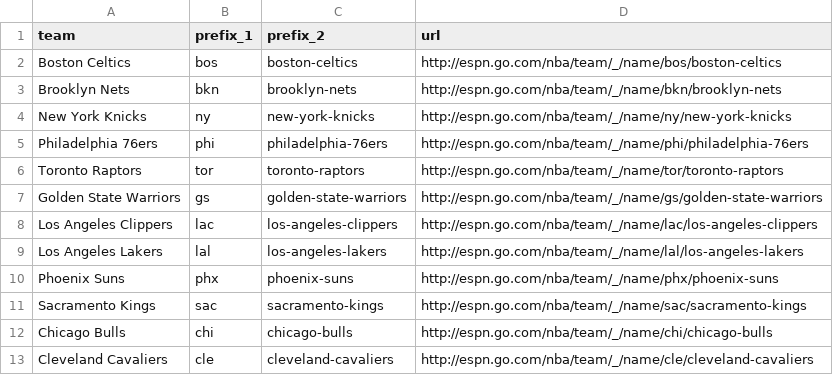
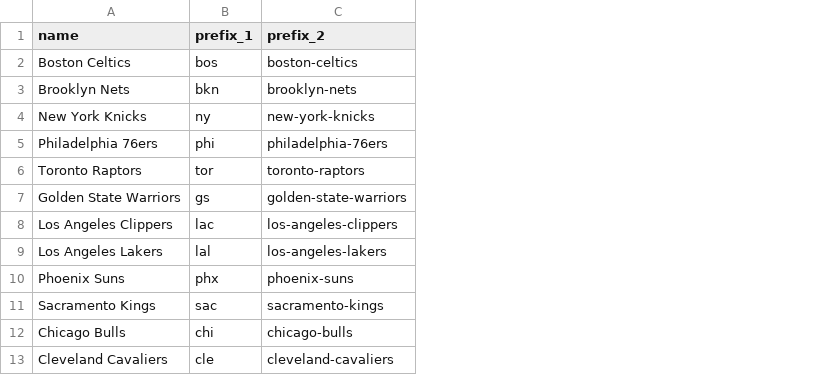
Before and after one commit to danielfrg/espn-nba-scrapy, a CSV file: data/teams.csv, drawn as a sheet; only a part is shown; the diff names each change by its address in the sheet, - before the commit and + after, or states it on an @@ line.

```diff
--- a/data/teams.csv
+++ b/data/teams.csv
-column D (url), rows 2-13: http://espn.go.com/nba/team/_/name/bos/boston-celtics | http://espn.go.com/nba/team/_/name/bkn/brooklyn-nets | http://espn.go.com/nba/team/_/name/ny/new-york-knicks | http://espn.go.com/nba/team/_/name/phi/philadelphia-76ers | http://espn.go.com/nba/team/_/name/tor/toronto-raptors | http://espn.go.com/nba/team/_/name/gs/golden-state-warriors | http://espn.go.com/nba/team/_/name/lac/los-angeles-clippers | http://espn.go.com/nba/team/_/name/lal/los-angeles-lakers | http://espn.go.com/nba/team/_/name/phx/phoenix-suns | http://espn.go.com/nba/team/_/name/sac/sacramento-kings | http://espn.go.com/nba/team/_/name/chi/chicago-bulls | http://espn.go.com/nba/team/_/name/cle/cleveland-cavaliers
-A1: team
+A1: name
```
Also changed, not shown: 5 other files.
